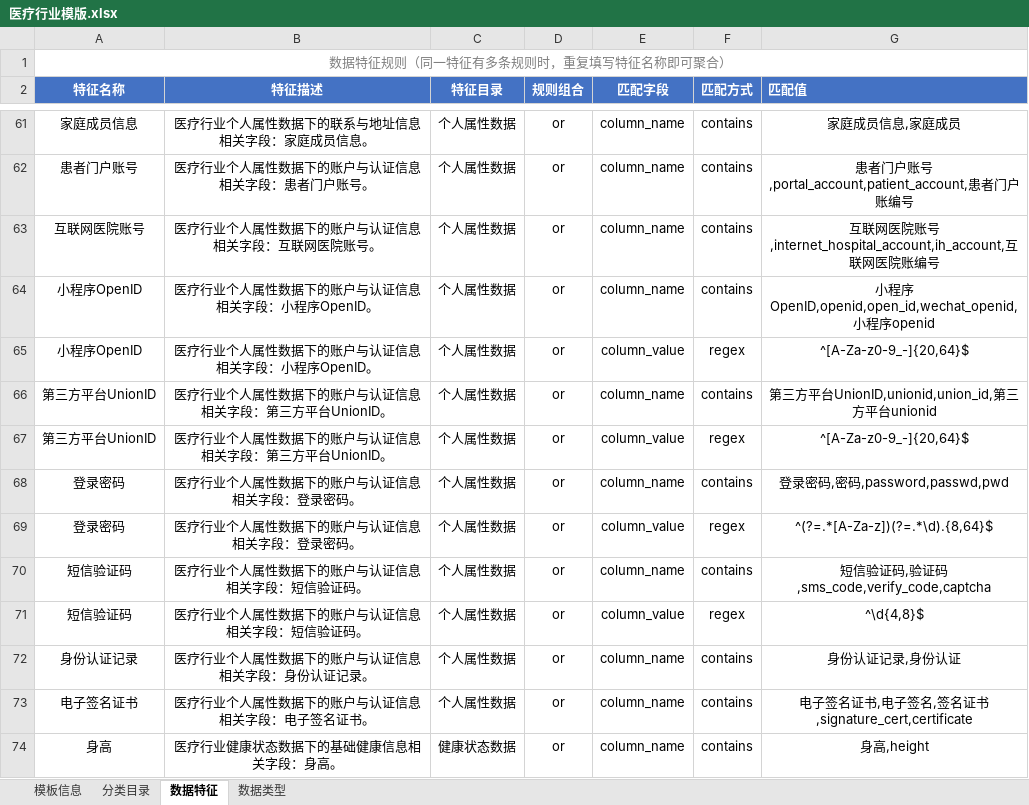
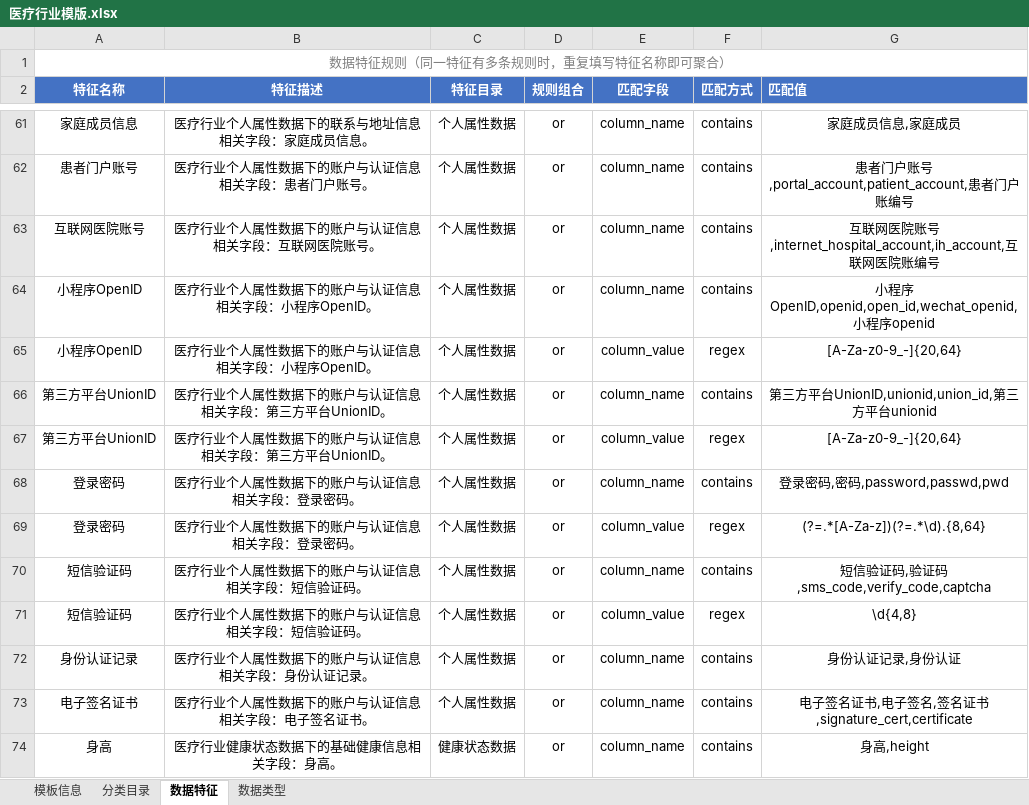
Before and after one commit to HaoY-l/mdcgs, an Excel workbook: TemplateExamples/医疗行业模版.xlsx, sheet 数据特征, drawn as a sheet; only a part is shown, gaps mark what is left out; values as stored, in another font and other column widths than the file's, no borders; the diff covers the shown part only; the diff names each change by its address in the sheet, - before the commit and + after, or states it on an @@ line.

```diff
--- a/TemplateExamples/医疗行业模版.xlsx (sheet 数据特征)
+++ b/TemplateExamples/医疗行业模版.xlsx (sheet 数据特征)
-G65 (匹配值): ^[A-Za-z0-9_-]{20,64}$
+G65 (匹配值): [A-Za-z0-9_-]{20,64}
-G67 (匹配值): ^[A-Za-z0-9_-]{20,64}$
+G67 (匹配值): [A-Za-z0-9_-]{20,64}
-G69 (匹配值): ^(?=.*[A-Za-z])(?=.*\d).{8,64}$
+G69 (匹配值): (?=.*[A-Za-z])(?=.*\d).{8,64}
-G71 (匹配值): ^\d{4,8}$
+G71 (匹配值): \d{4,8}
```
Also changed, not shown: 58 edited cells elsewhere in this sheet, TemplateExamples/通用模版.xlsx, 5 other files.
